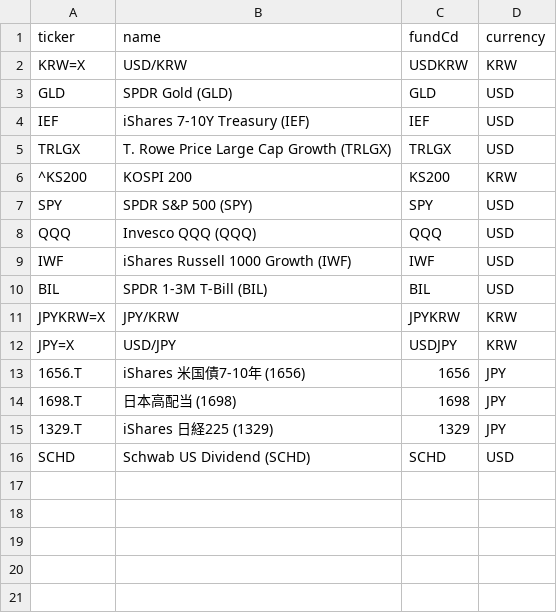
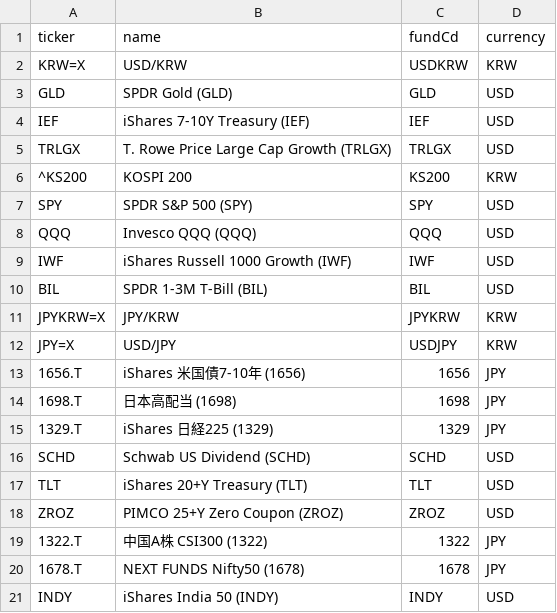
Before and after one commit to shokubase/insure-fund-history, a CSV file: benchmark_list.csv, drawn as a sheet.

```diff
--- a/benchmark_list.csv
+++ b/benchmark_list.csv
@@ -16 +16,6 @@ JPY=X,USD/JPY,USDJPY,KRW
 SCHD,Schwab US Dividend (SCHD),SCHD,USD
+TLT,iShares 20+Y Treasury (TLT),TLT,USD
+ZROZ,PIMCO 25+Y Zero Coupon (ZROZ),ZROZ,USD
+1322.T,中国A株 CSI300 (1322),1322,JPY
+1678.T,NEXT FUNDS Nifty50 (1678),1678,JPY
+INDY,iShares India 50 (INDY),INDY,USD
```
Also changed, not shown: 2 other files.
